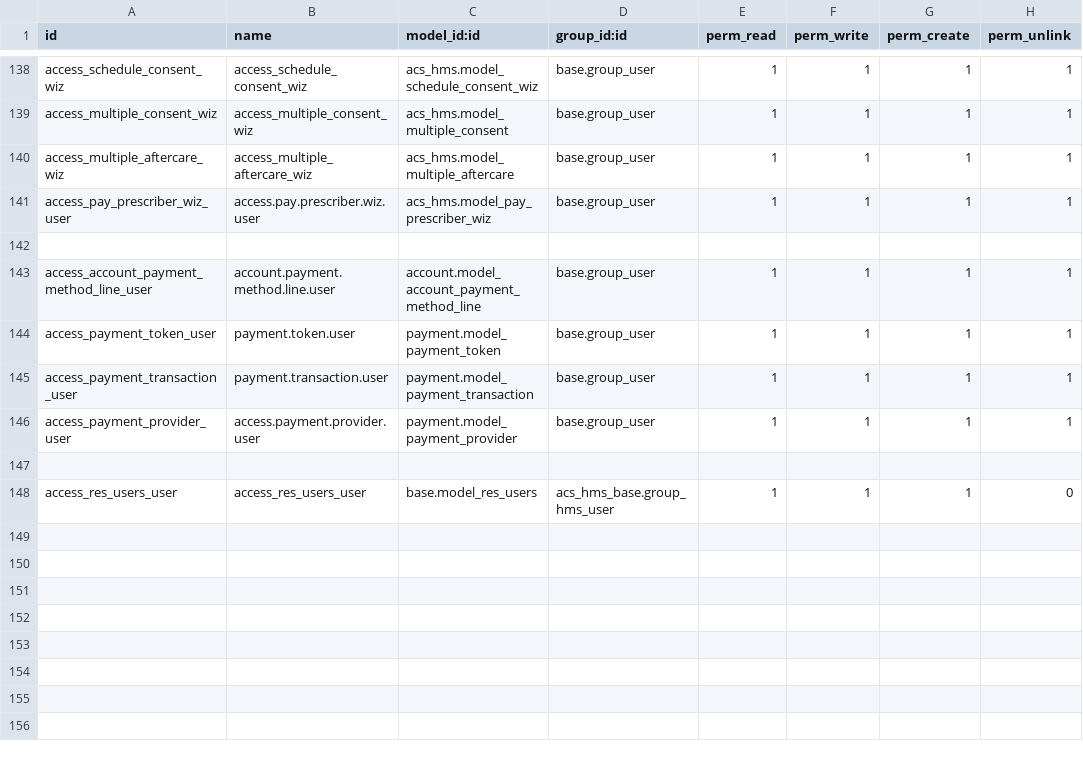
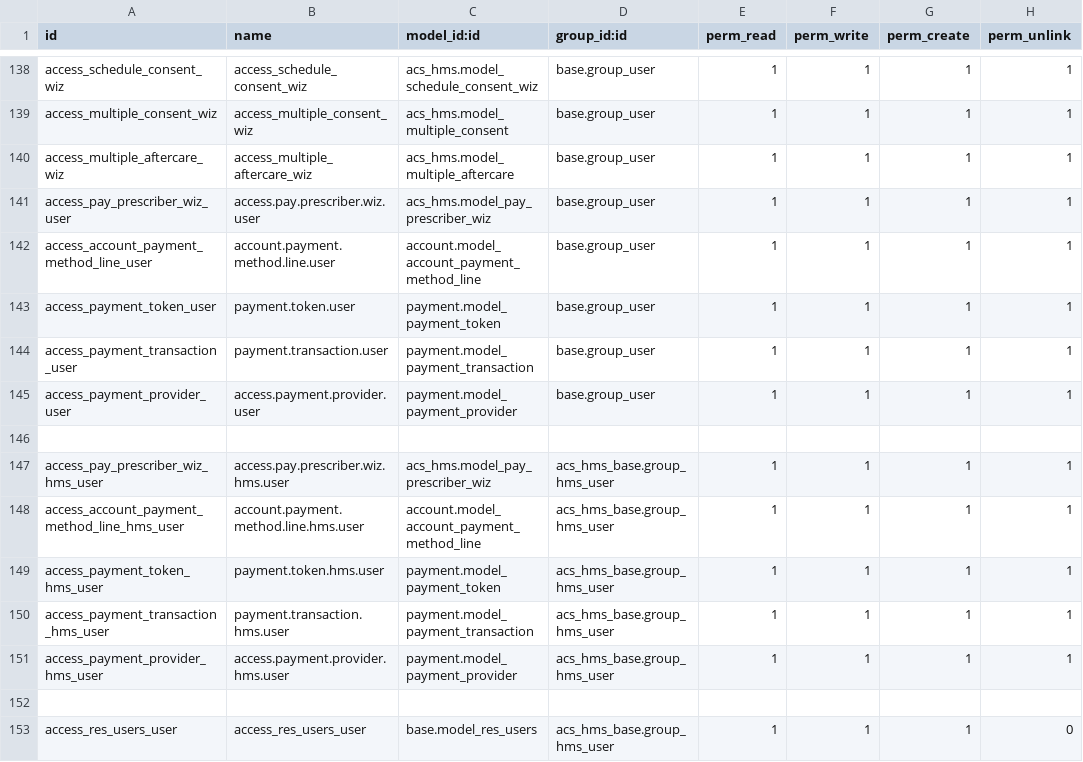
Before and after one commit to itms-kainguyen/brighter-demo-alkira, a CSV file: acs_hms/security/ir.model.access.csv, drawn as a sheet; only a part is shown, gaps mark what is left out; removed rows and columns are numbered as before the commit, all else as after; the diff names each change by its address in the sheet, - before the commit and + after, or states it on an @@ line.

```diff
--- a/acs_hms/security/ir.model.access.csv
+++ b/acs_hms/security/ir.model.access.csv
-row 142: (empty)
+row 146: (empty)
+row 147: access_pay_prescriber_wiz_hms_user | access.pay.prescriber.wiz.hms.user | acs_hms.model_pay_prescriber_wiz | acs_hms_base.group_hms_user | 1 | 1 | 1 | 1
+row 148: access_account_payment_method_line_hms_user | account.payment.method.line.hms.user | account.model_account_payment_method_line | acs_hms_base.group_hms_user | 1 | 1 | 1 | 1
+row 149: access_payment_token_hms_user | payment.token.hms.user | payment.model_payment_token | acs_hms_base.group_hms_user | 1 | 1 | 1 | 1
+row 150: access_payment_transaction_hms_user | payment.transaction.hms.user | payment.model_payment_transaction | acs_hms_base.group_hms_user | 1 | 1 | 1 | 1
+row 151: access_payment_provider_hms_user | access.payment.provider.hms.user | payment.model_payment_provider | acs_hms_base.group_hms_user | 1 | 1 | 1 | 1
```
Also changed, not shown: 1 other file.
